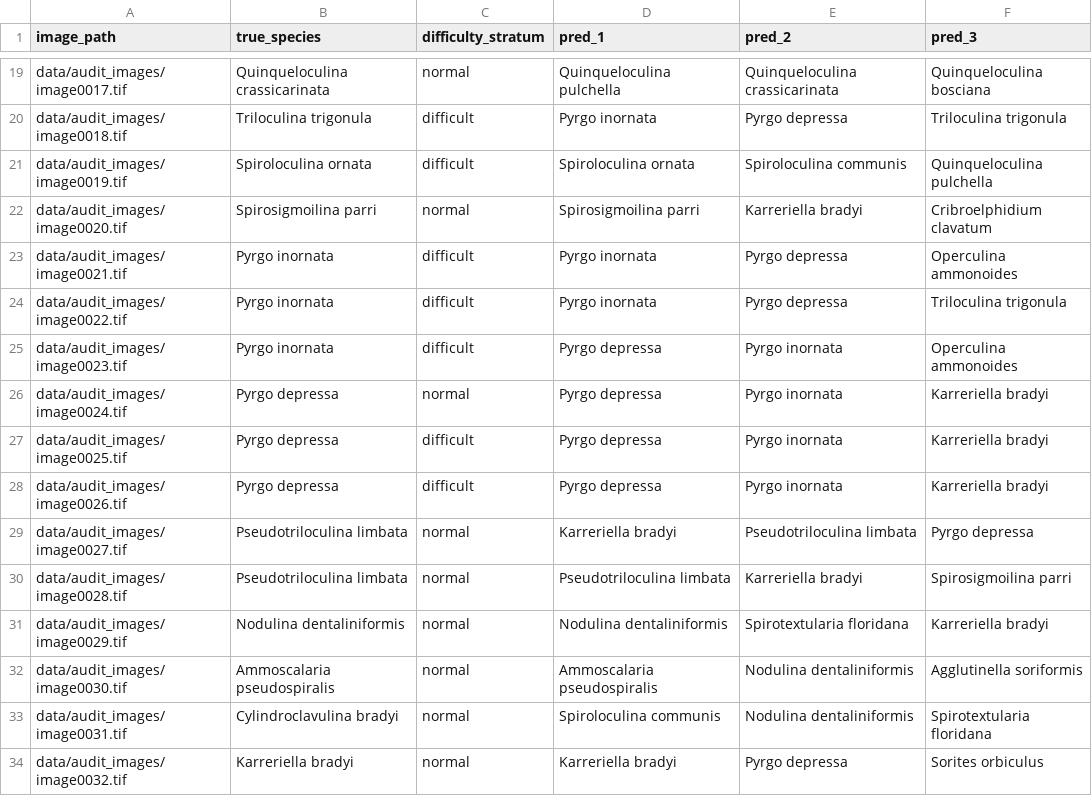
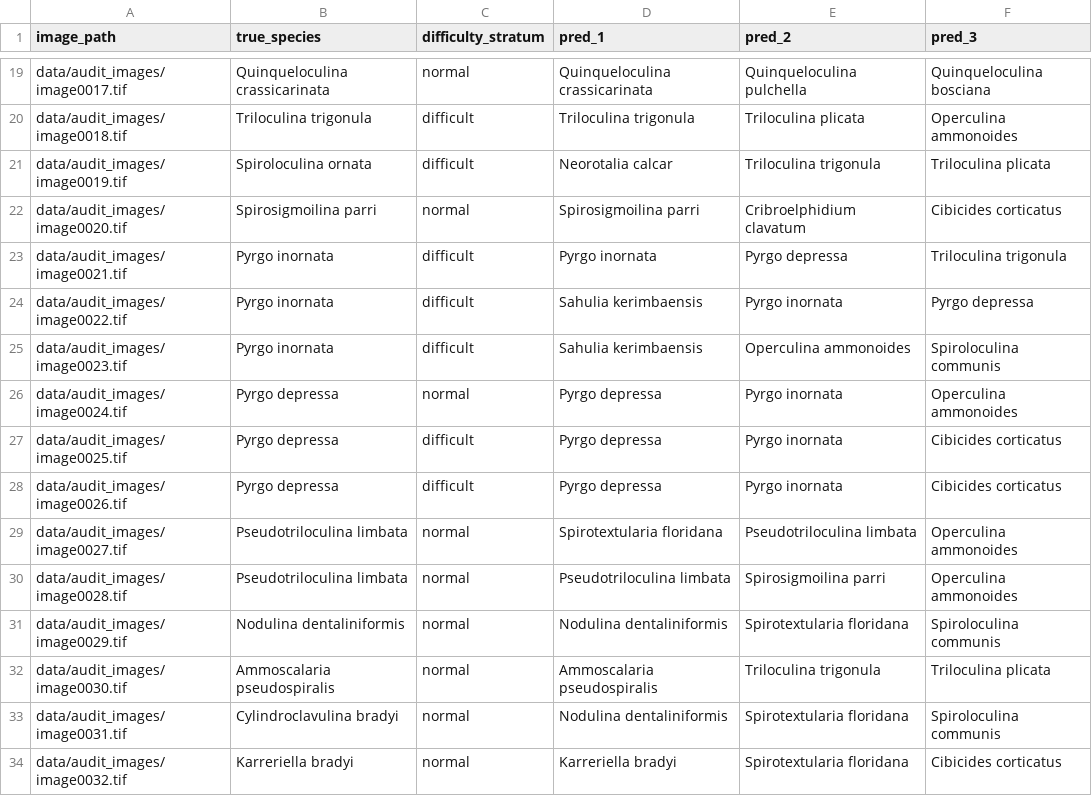
Before and after one commit to hammao/foram-multiview-verification, a CSV file: results/dual_stream/audit_predictions.csv, drawn as a sheet; only a part is shown, gaps mark what is left out; the diff covers the shown part only; the diff names each change by its address in the sheet, - before the commit and + after, or states it on an @@ line.

```diff
--- a/results/dual_stream/audit_predictions.csv
+++ b/results/dual_stream/audit_predictions.csv
-D19 (pred_1): Quinqueloculina pulchella
+D19 (pred_1): Quinqueloculina crassicarinata
-E19 (pred_2): Quinqueloculina crassicarinata
+E19 (pred_2): Quinqueloculina pulchella
-D20 (pred_1): Pyrgo inornata
+D20 (pred_1): Triloculina trigonula
-E20 (pred_2): Pyrgo depressa
+E20 (pred_2): Triloculina plicata
-F20 (pred_3): Triloculina trigonula
+F20 (pred_3): Operculina ammonoides
-D21 (pred_1): Spiroloculina ornata
+D21 (pred_1): Neorotalia calcar
-E21 (pred_2): Spiroloculina communis
+E21 (pred_2): Triloculina trigonula
-F21 (pred_3): Quinqueloculina pulchella
+F21 (pred_3): Triloculina plicata
-E22 (pred_2): Karreriella bradyi
+E22 (pred_2): Cribroelphidium clavatum
-F22 (pred_3): Cribroelphidium clavatum
+F22 (pred_3): Cibicides corticatus
-F23 (pred_3): Operculina ammonoides
+F23 (pred_3): Triloculina trigonula
-D24 (pred_1): Pyrgo inornata
+D24 (pred_1): Sahulia kerimbaensis
-E24 (pred_2): Pyrgo depressa
+E24 (pred_2): Pyrgo inornata
-F24 (pred_3): Triloculina trigonula
+F24 (pred_3): Pyrgo depressa
-D25 (pred_1): Pyrgo depressa
+D25 (pred_1): Sahulia kerimbaensis
-E25 (pred_2): Pyrgo inornata
+E25 (pred_2): Operculina ammonoides
-F25 (pred_3): Operculina ammonoides
+F25 (pred_3): Spiroloculina communis
-F26 (pred_3): Karreriella bradyi
+F26 (pred_3): Operculina ammonoides
-F27:F28 (pred_3): Karreriella bradyi
+F27:F28 (pred_3): Cibicides corticatus
-D29 (pred_1): Karreriella bradyi
+D29 (pred_1): Spirotextularia floridana
-F29 (pred_3): Pyrgo depressa
+F29 (pred_3): Operculina ammonoides
-E30 (pred_2): Karreriella bradyi
+E30 (pred_2): Spirosigmoilina parri
-F30 (pred_3): Spirosigmoilina parri
+F30 (pred_3): Operculina ammonoides
-F31 (pred_3): Karreriella bradyi
+F31 (pred_3): Spiroloculina communis
-E32 (pred_2): Nodulina dentaliniformis
+E32 (pred_2): Triloculina trigonula
-F32 (pred_3): Agglutinella soriformis
+F32 (pred_3): Triloculina plicata
-D33 (pred_1): Spiroloculina communis
+D33 (pred_1): Nodulina dentaliniformis
-E33 (pred_2): Nodulina dentaliniformis
+E33 (pred_2): Spirotextularia floridana
-F33 (pred_3): Spirotextularia floridana
+F33 (pred_3): Spiroloculina communis
-E34 (pred_2): Pyrgo depressa
+E34 (pred_2): Spirotextularia floridana
-F34 (pred_3): Sorites orbiculus
+F34 (pred_3): Cibicides corticatus
```
Also changed, not shown: 58 edited cells elsewhere in this file, results/dual_stream/audit_confidence_predictions.csv, results/dual_stream/noise_results.csv, 40 other files.
